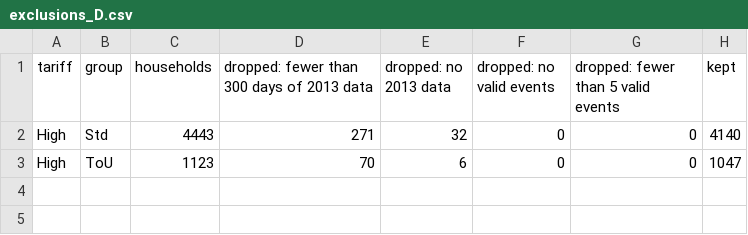
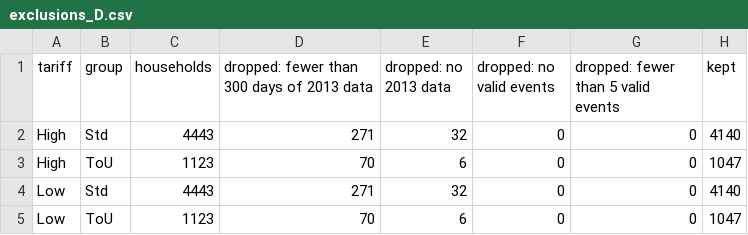
Before and after one commit to SaniahKayenat/Megamind, a CSV file: results/exclusions_D.csv, drawn as a sheet; the diff names each change by its address in the sheet, - before the commit and + after, or states it on an @@ line.

```diff
--- a/results/exclusions_D.csv
+++ b/results/exclusions_D.csv
+row 4: Low | Std | 4443 | 271 | 32 | 0 | 0 | 4140
+row 5: Low | ToU | 1123 | 70 | 6 | 0 | 0 | 1047
```
Also changed, not shown: results/exclusions_C.csv, 58 other files.
